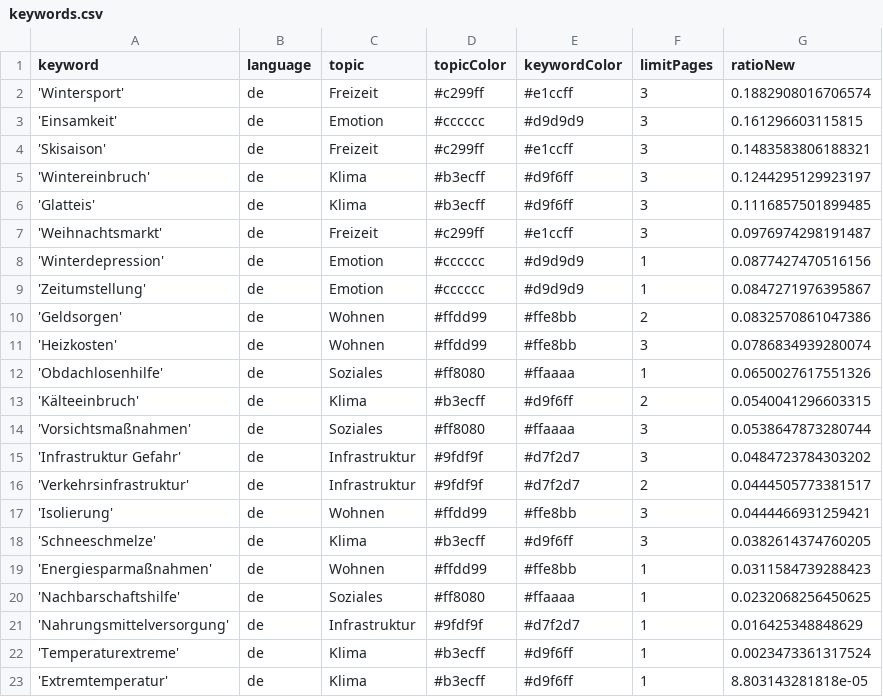
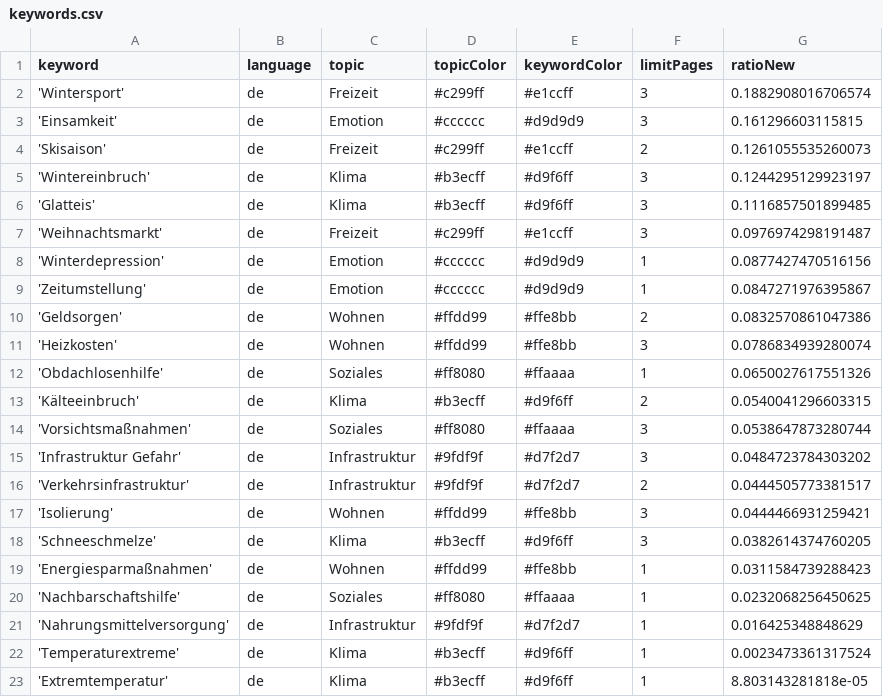
Before and after one commit to hb219-news/winterIsComing2, a CSV file: keywords.csv, drawn as a sheet.

Commit message:
Commit from GitHub Actions (harvest:0.0)

```diff
--- a/keywords.csv
+++ b/keywords.csv
@@ -3,3 +3,3 @@ keyword,language,topic,topicColor,keywordColor,limitPages,ratioNew
 'Einsamkeit',de,Emotion,#cccccc,#d9d9d9,3,0.161296603115815
-'Skisaison',de,Freizeit,#c299ff,#e1ccff,3,0.1483583806188321
+'Skisaison',de,Freizeit,#c299ff,#e1ccff,2,0.1261055535260073
 'Wintereinbruch',de,Klima,#b3ecff,#d9f6ff,3,0.1244295129923197
```
